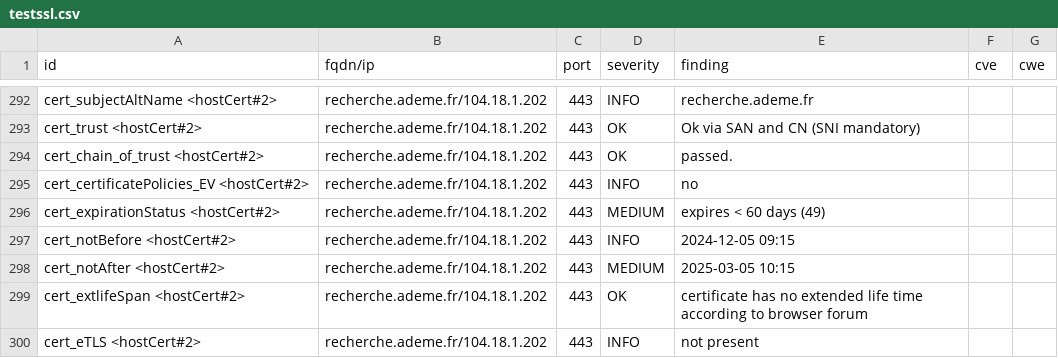
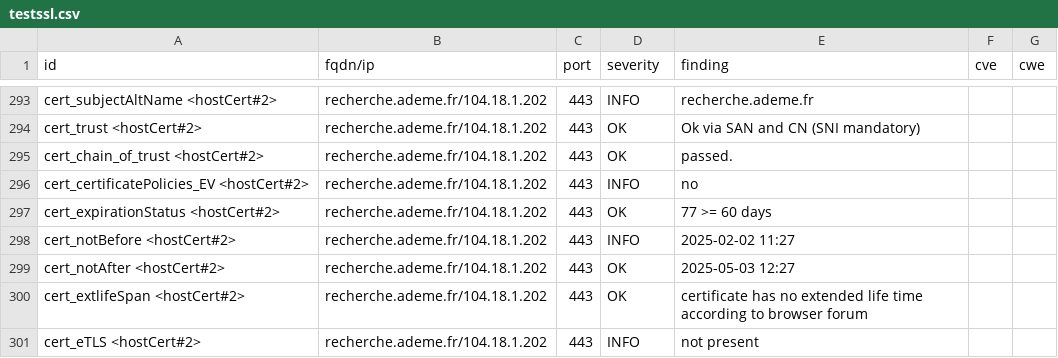
Before and after one commit to GKO-org/dashlordPrd11, a CSV file: results/aHR0cHM6Ly9yZWNoZXJjaGUuYWRlbWUuZnI=/testssl.csv, drawn as a sheet; only a part is shown, gaps mark what is left out; the diff covers the shown part only.

```diff
--- a/results/aHR0cHM6Ly9yZWNoZXJjaGUuYWRlbWUuZnI=/testssl.csv
+++ b/results/aHR0cHM6Ly9yZWNoZXJjaGUuYWRlbWUuZnI=/testssl.csv
@@ -295,5 +296,5 @@
 "cert_certificatePolicies_EV <hostCert#2>","recherche.ademe.fr/104.18.1.202","443","INFO","no","",""
-"cert_expirationStatus <hostCert#2>","recherche.ademe.fr/104.18.1.202","443","MEDIUM","expires < 60 days (49)","",""
-"cert_notBefore <hostCert#2>","recherche.ademe.fr/104.18.1.202","443","INFO","2024-12-05 09:15","",""
-"cert_notAfter <hostCert#2>","recherche.ademe.fr/104.18.1.202","443","MEDIUM","2025-03-05 10:15","",""
+"cert_expirationStatus <hostCert#2>","recherche.ademe.fr/104.18.1.202","443","OK","77 >= 60 days","",""
+"cert_notBefore <hostCert#2>","recherche.ademe.fr/104.18.1.202","443","INFO","2025-02-02 11:27","",""
+"cert_notAfter <hostCert#2>","recherche.ademe.fr/104.18.1.202","443","OK","2025-05-03 12:27","",""
 "cert_extlifeSpan <hostCert#2>","recherche.ademe.fr/104.18.1.202","443","OK","certificate has no extended life time according to browser forum","",""
```
Also changed, not shown: 2 added rows and 48 edited cells elsewhere in this file, 8 other files.
